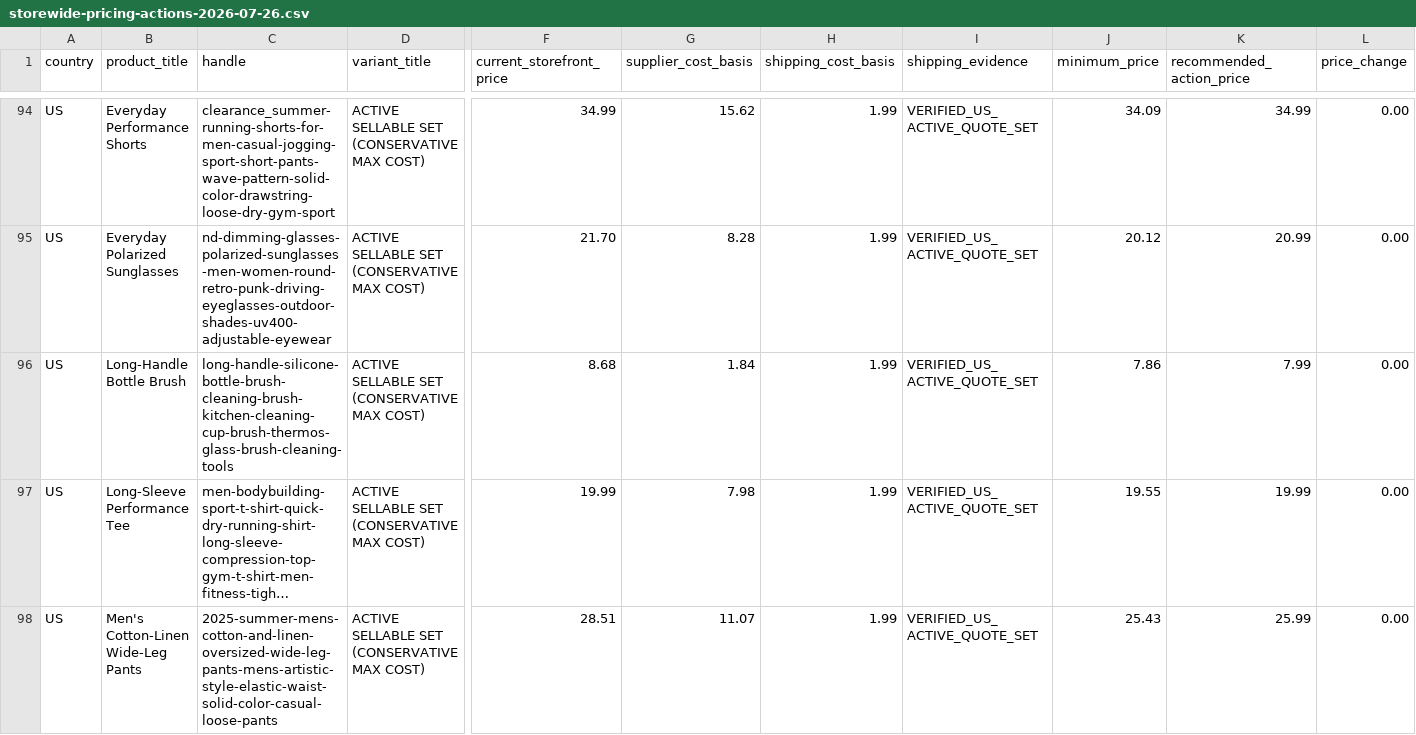
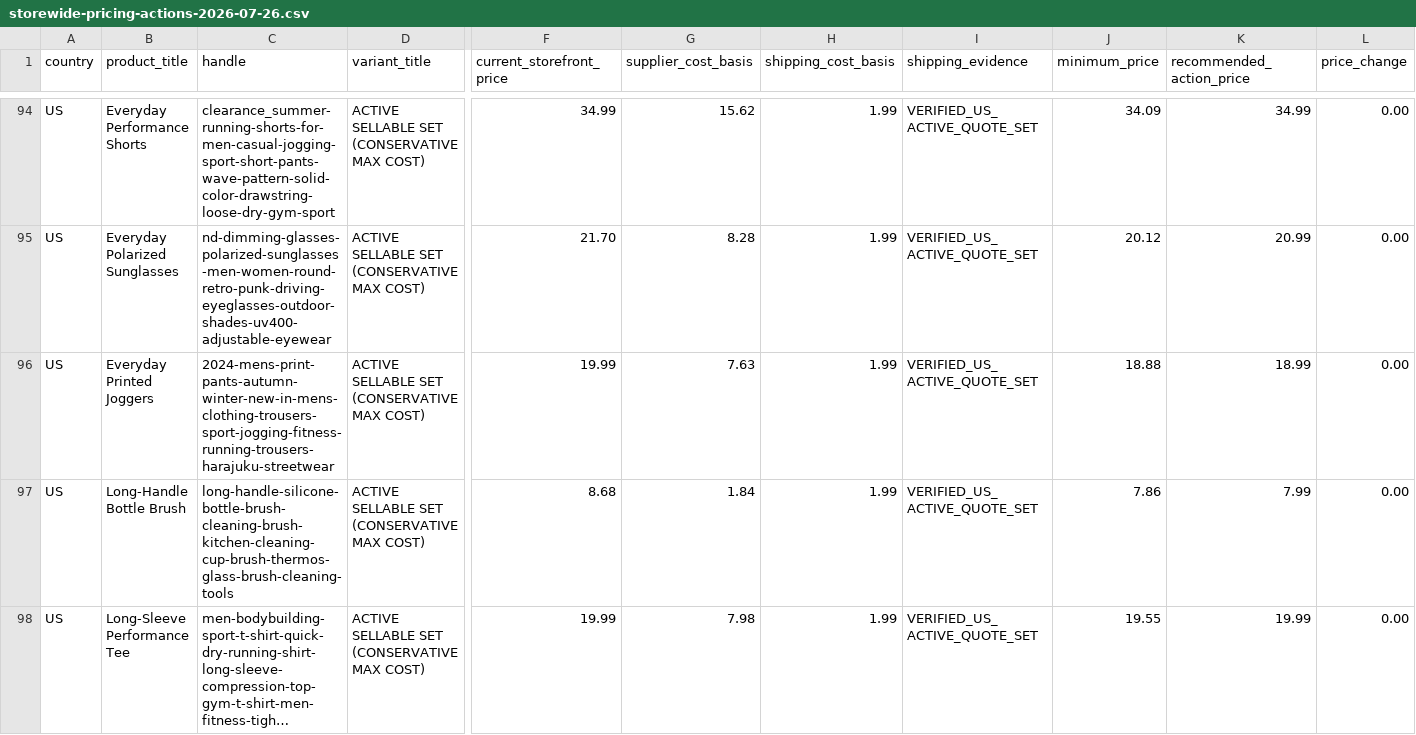
Before and after one commit to dchavez3395/Puchica-hydrogen, a CSV file: docs/storewide-pricing-actions-2026-07-26.csv, drawn as a sheet; only a part is shown, gaps mark what is left out; the shorter side is filled out with more unchanged rows; long unchanged cells end in …; rows hold the shown columns only; the diff names each change by its address in the sheet, - before the commit and + after, or states it on an @@ line.

Commit message:
Launch verified printed joggers

```diff
--- a/docs/storewide-pricing-actions-2026-07-26.csv
+++ b/docs/storewide-pricing-actions-2026-07-26.csv
+row 96: US | Everyday Printed Joggers | 2024-mens-print-pants-autumn-winter-new-in-mens-clothing-trousers-sport-jogging-fitness-running-trousers-harajuku-streetwear | ACTIVE SELLABLE SET (CONSERVATIVE MAX COST) | 19.99 | 7.63 | 1.99 | VERIFIED_US_ACTIVE_QUOTE_SET | 18.88 | 18.99 | 0.00
```
Also changed, not shown: docs/storewide-dsers-shopify-reconciliation-2026-07-26.csv, docs/storewide-product-gate-2026-07-26.csv, 10 other files.
